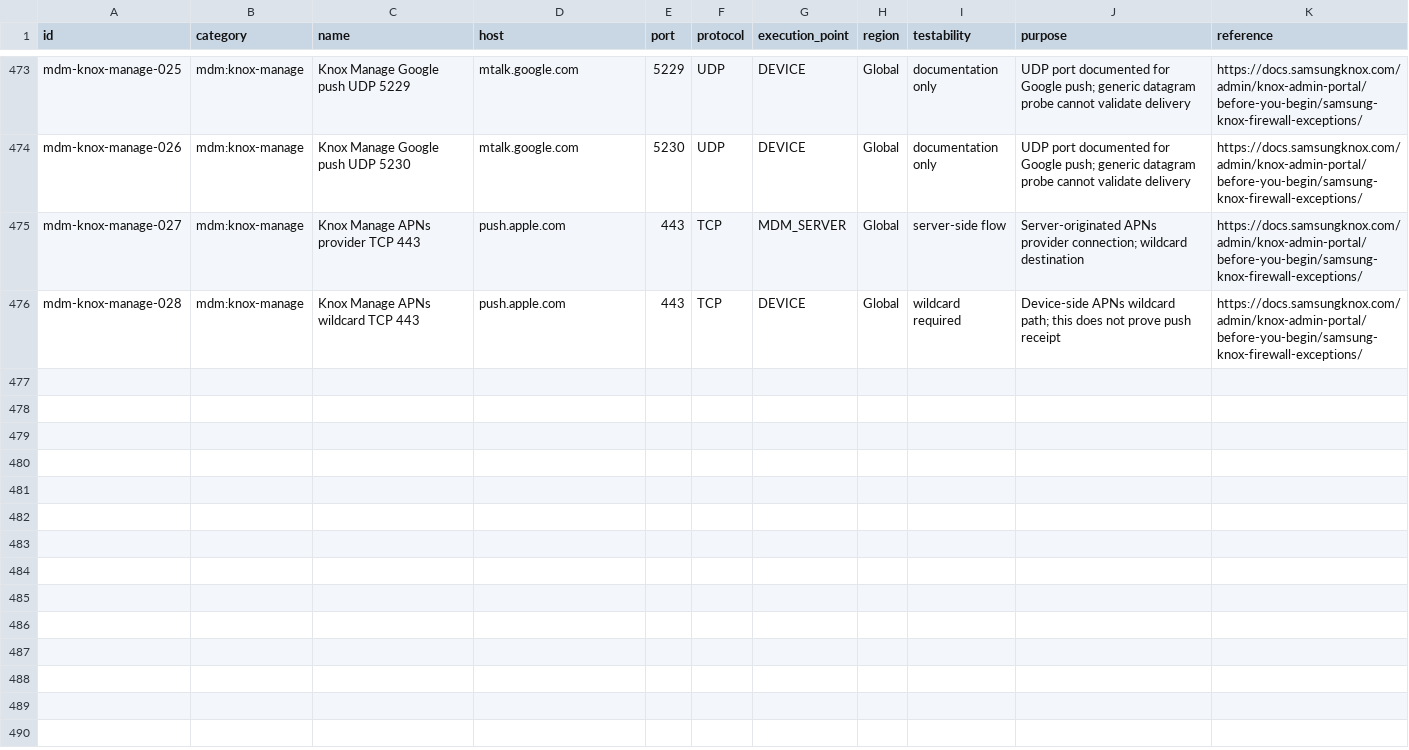
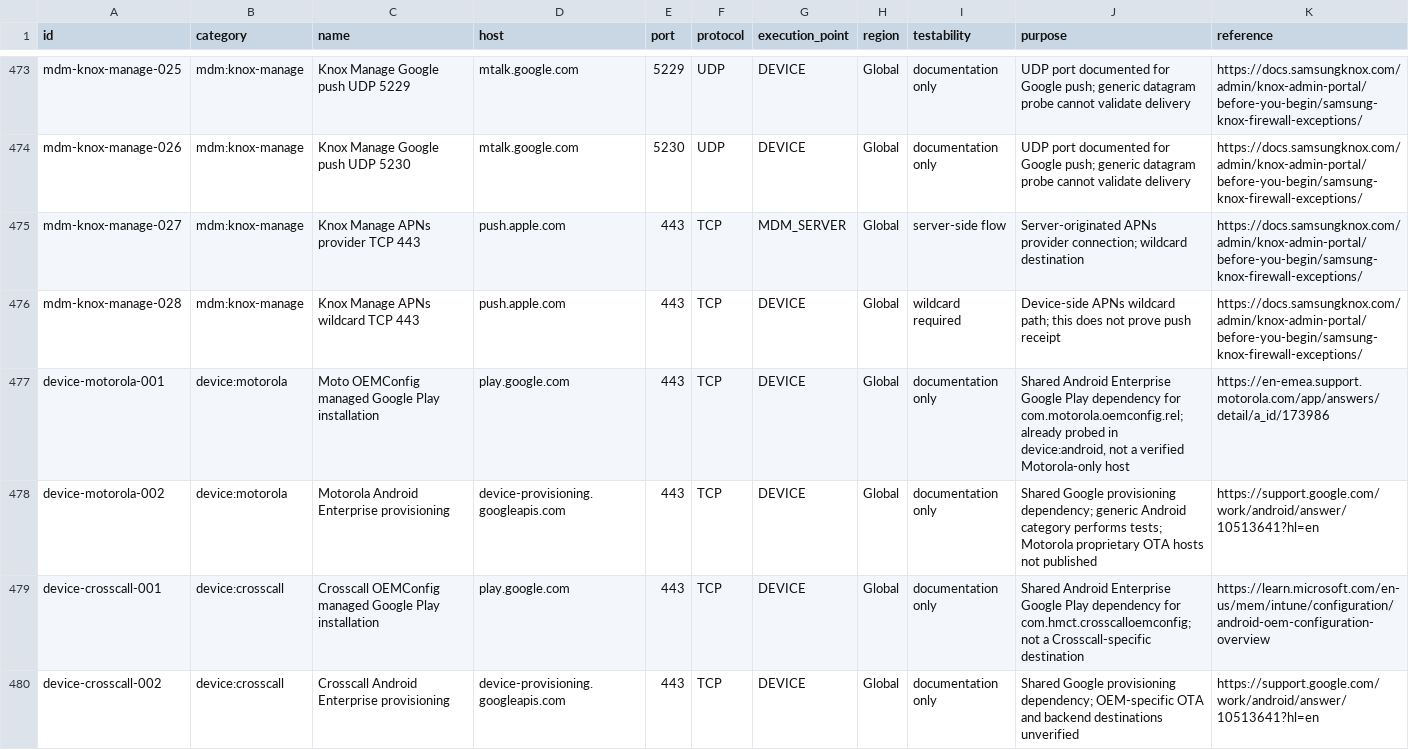
Before and after one commit to ivanboi/MDM-SYSTEM-CHECK-SUPPORT, a CSV file: data/network/network-flows-unified.csv, drawn as a sheet; only a part is shown, gaps mark what is left out; the diff names each change by its address in the sheet, - before the commit and + after, or states it on an @@ line.

Commit message:
data(network): document Motorola and Crosscall OEMConfig dependencies without inventing OEM hosts

```diff
--- a/data/network/network-flows-unified.csv
+++ b/data/network/network-flows-unified.csv
+row 477: device-motorola-001 | device:motorola | Moto OEMConfig managed Google Play installation | play.google.com | 443 | TCP | DEVICE | Global | documentation only | Shared Android Enterprise Google Play dependency for com.motorola.oemconfig.rel; already probed in device:android, not a verified Motorola-only host | https://en-emea.support.motorola.com/app/answers/detail/a_id/173986
+row 478: device-motorola-002 | device:motorola | Motorola Android Enterprise provisioning | device-provisioning.googleapis.com | 443 | TCP | DEVICE | Global | documentation only | Shared Google provisioning dependency; generic Android category performs tests; Motorola proprietary OTA hosts not published | https://support.google.com/work/android/answer/10513641?hl=en
+row 479: device-crosscall-001 | device:crosscall | Crosscall OEMConfig managed Google Play installation | play.google.com | 443 | TCP | DEVICE | Global | documentation only | Shared Android Enterprise Google Play dependency for com.hmct.crosscalloemconfig; not a Crosscall-specific destination | https://learn.microsoft.com/en-us/mem/intune/configuration/android-oem-configuration-overview
+row 480: device-crosscall-002 | device:crosscall | Crosscall Android Enterprise provisioning | device-provisioning.googleapis.com | 443 | TCP | DEVICE | Global | documentation only | Shared Google provisioning dependency; OEM-specific OTA and backend destinations unverified | https://support.google.com/work/android/answer/10513641?hl=en
```
